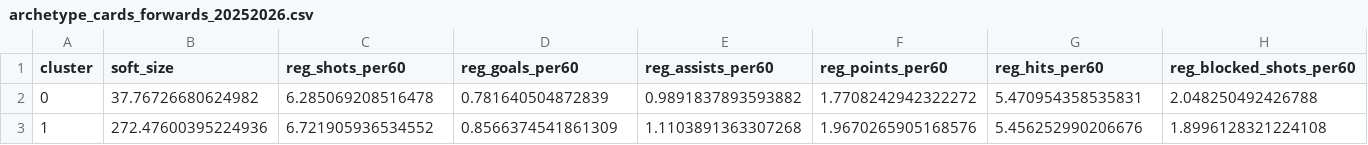
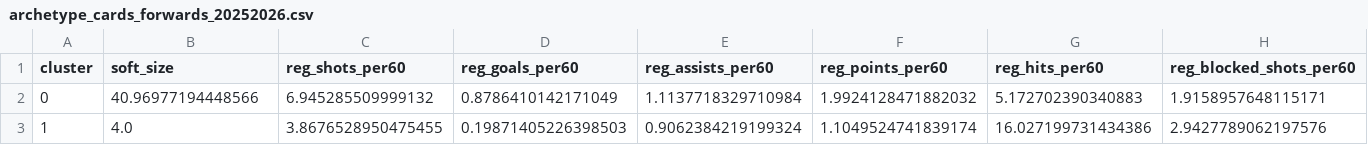
Before and after one commit to saaimkhan-sak/player-style-archetypes, a CSV file: reports/archetype_cards_forwards_20252026.csv, drawn as a sheet; only a part is shown; the diff covers the shown part only; the diff names each change by its address in the sheet, - before the commit and + after, or states it on an @@ line.

```diff
--- a/reports/archetype_cards_forwards_20252026.csv
+++ b/reports/archetype_cards_forwards_20252026.csv
-B2 (soft_size): 37.76726680624982
+B2 (soft_size): 40.96977194448566
-C2 (reg_shots_per60): 6.285069208516478
+C2 (reg_shots_per60): 6.945285509999132
-D2 (reg_goals_per60): 0.781640504872839
+D2 (reg_goals_per60): 0.8786410142171049
-E2 (reg_assists_per60): 0.9891837893593882
+E2 (reg_assists_per60): 1.1137718329710984
-F2 (reg_points_per60): 1.7708242942322272
+F2 (reg_points_per60): 1.9924128471882032
-G2 (reg_hits_per60): 5.470954358535831
+G2 (reg_hits_per60): 5.172702390340883
-H2 (reg_blocked_shots_per60): 2.048250492426788
+H2 (reg_blocked_shots_per60): 1.9158957648115171
-B3 (soft_size): 272.47600395224936
+B3 (soft_size): 4.0
-C3 (reg_shots_per60): 6.721905936534552
+C3 (reg_shots_per60): 3.8676528950475455
-D3 (reg_goals_per60): 0.8566374541861309
+D3 (reg_goals_per60): 0.19871405226398503
-E3 (reg_assists_per60): 1.1103891363307268
+E3 (reg_assists_per60): 0.9062384219199324
-F3 (reg_points_per60): 1.9670265905168576
+F3 (reg_points_per60): 1.1049524741839174
-G3 (reg_hits_per60): 5.456252990206676
+G3 (reg_hits_per60): 16.027199731434386
-H3 (reg_blocked_shots_per60): 1.8996128321224108
+H3 (reg_blocked_shots_per60): 2.9427789062197576
```
Also changed, not shown: 148 edited cells elsewhere in this file, reports/archetype_cards_defense_20252026.csv, reports/archetype_traits_defense_20252026.csv, 11 other files.
